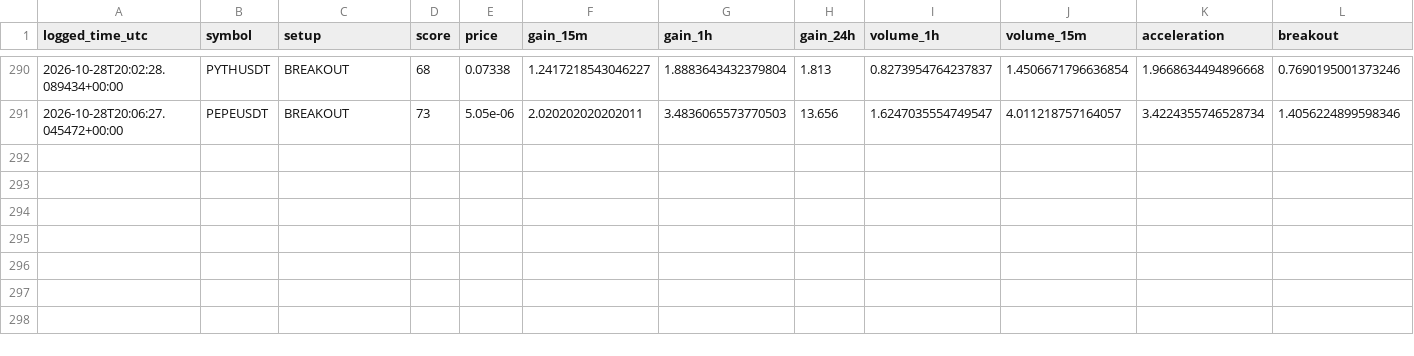
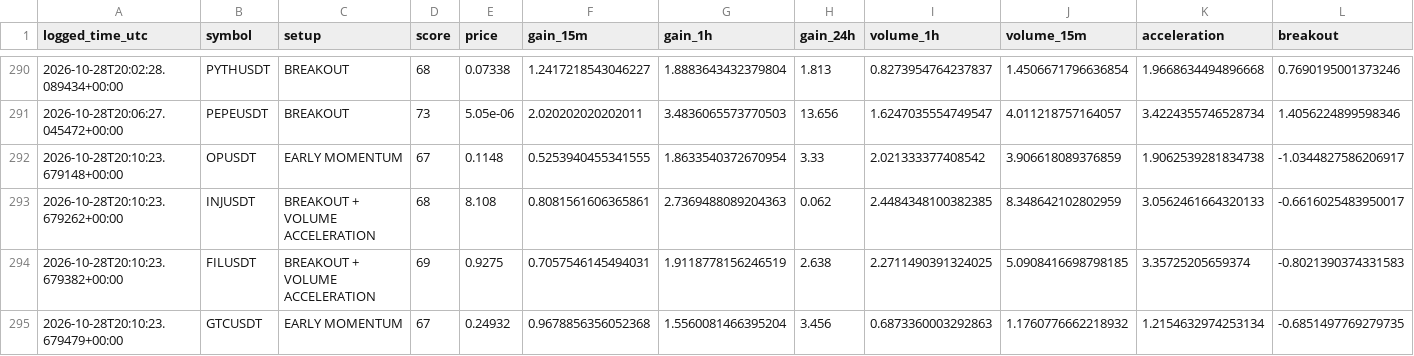
Before and after one commit to solom20232007/v7, a CSV file: early_watch_log_v7.csv, drawn as a sheet; only a part is shown, gaps mark what is left out; rows hold the shown columns only; the diff names each change by its address in the sheet, - before the commit and + after, or states it on an @@ line.

```diff
--- a/early_watch_log_v7.csv
+++ b/early_watch_log_v7.csv
+row 292: 2026-10-28T20:10:23.679148+00:00 | OPUSDT | EARLY MOMENTUM | 67 | 0.1148 | 0.5253940455341555 | 1.8633540372670954 | 3.33 | 2.021333377408542 | 3.906618089376859 | 1.9062539281834738 | -1.0344827586206917
+row 293: 2026-10-28T20:10:23.679262+00:00 | INJUSDT | BREAKOUT + VOLUME ACCELERATION | 68 | 8.108 | 0.8081561606365861 | 2.7369488089204363 | 0.062 | 2.4484348100382385 | 8.348642102802959 | 3.0562461664320133 | -0.6616025483950017
+row 294: 2026-10-28T20:10:23.679382+00:00 | FILUSDT | BREAKOUT + VOLUME ACCELERATION | 69 | 0.9275 | 0.7057546145494031 | 1.9118778156246519 | 2.638 | 2.2711490391324025 | 5.0908416698798185 | 3.35725205659374 | -0.8021390374331583
+row 295: 2026-10-28T20:10:23.679479+00:00 | GTCUSDT | EARLY MOMENTUM | 67 | 0.24932 | 0.9678856356052368 | 1.5560081466395204 | 3.456 | 0.6873360003292863 | 1.1760776662218932 | 1.2154632974253134 | -0.6851497769279735
```
Also changed, not shown: early_scan_diagnostics_v7.csv, 1 other file.
